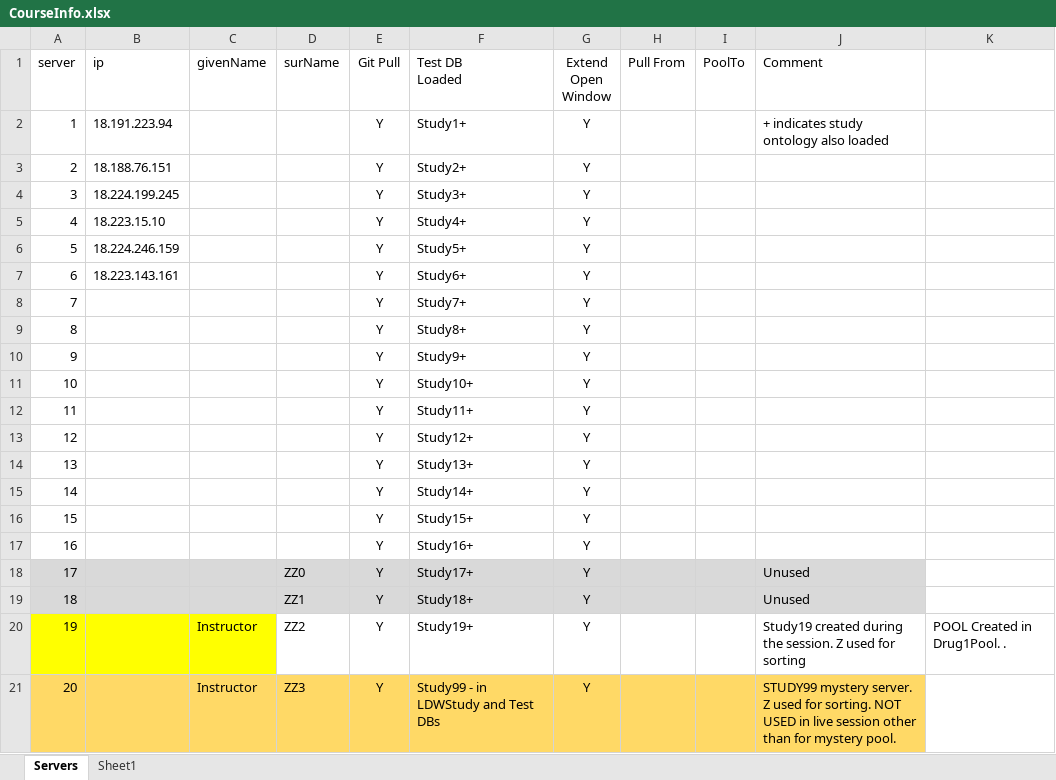
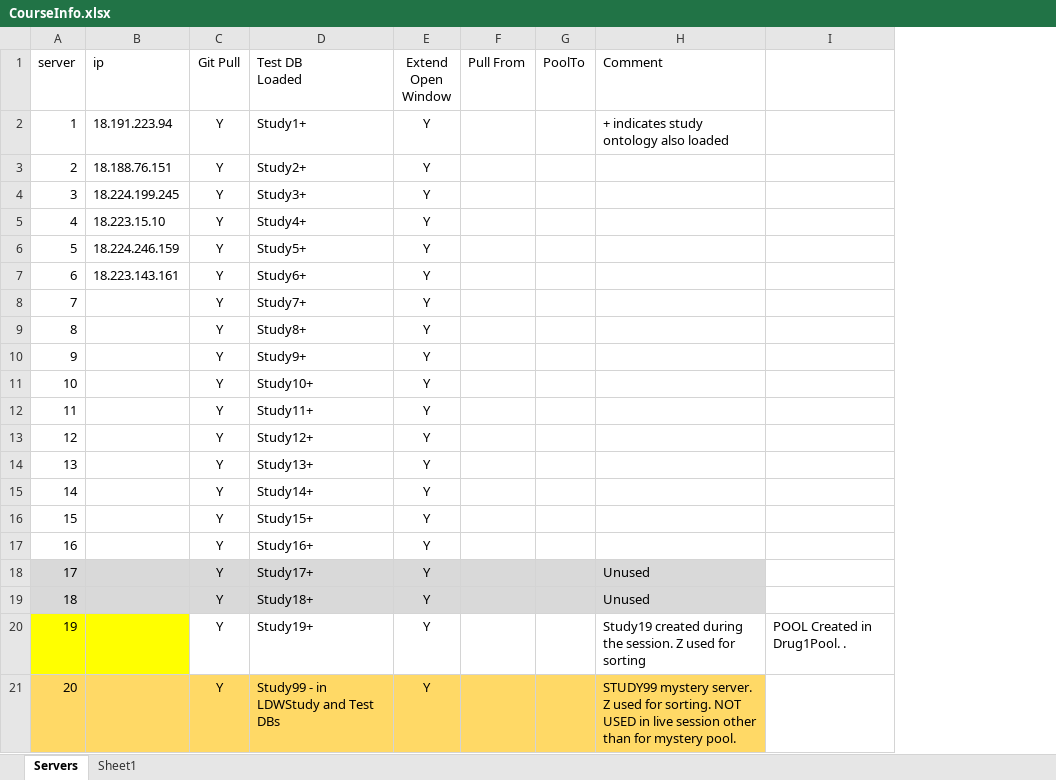
Before and after one commit to phuse-org/LinkedDataWorkshop, an Excel workbook: EUConnect18/data/admin/CourseInfo.xlsx, sheet Servers, drawn as a sheet; values as stored, in another font and other column widths than the file's, no borders; the diff names each change by its address in the sheet, - before the commit and + after, or states it on an @@ line.

Commit message:
Updates to .Rmd and server tracking files.

```diff
--- a/EUConnect18/data/admin/CourseInfo.xlsx (sheet Servers)
+++ b/EUConnect18/data/admin/CourseInfo.xlsx (sheet Servers)
-column C (givenName), rows 20-21: Instructor | Instructor
-column D (surName), rows 18-21: ZZ0 | ZZ1 | ZZ2 | ZZ3
```
